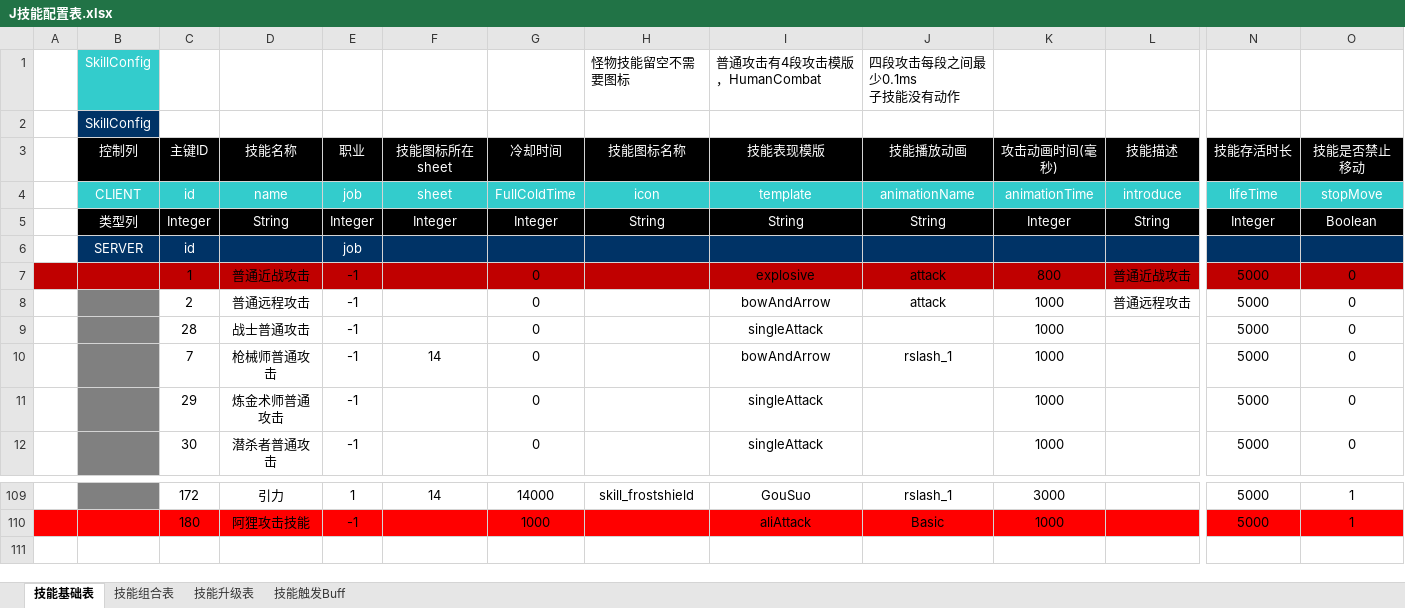
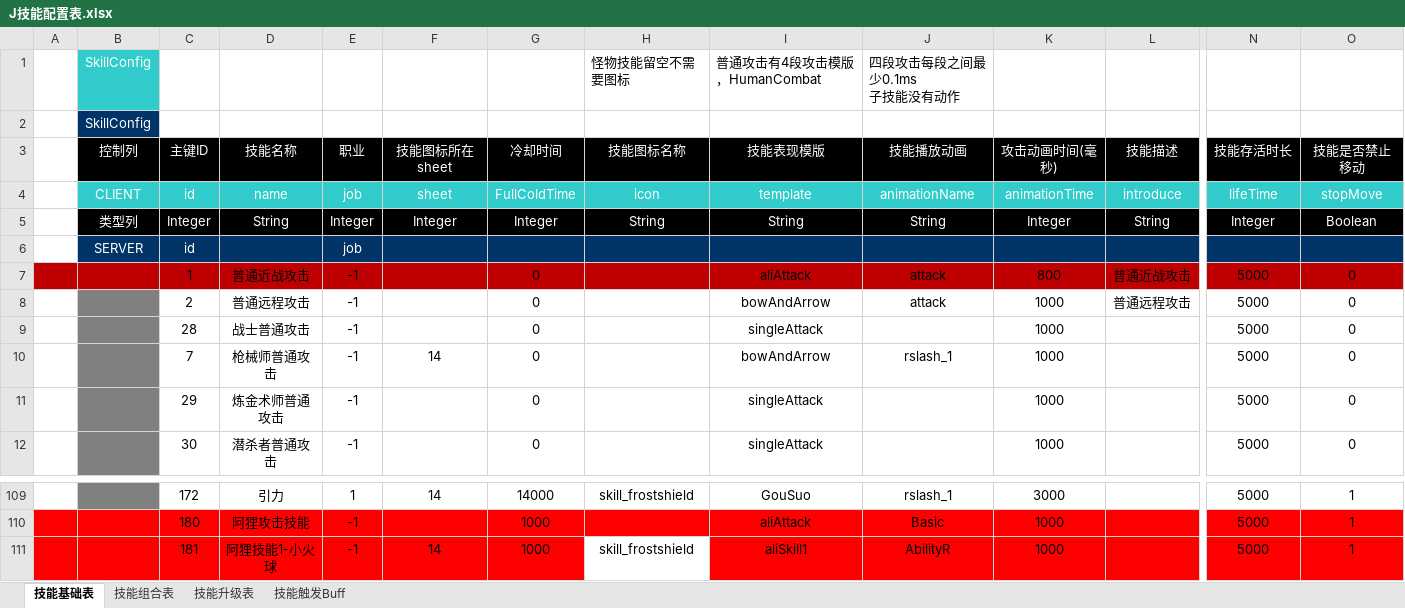
Before and after one commit to TagsRocks/mobaPeiZhi, an Excel workbook: 配置表/J技能配置表.xlsx, sheet 技能基础表, drawn as a sheet; only a part is shown, gaps mark what is left out; values as stored, in another font and other column widths than the file's, no borders; rows hold the shown columns only; the diff names each change by its address in the sheet, - before the commit and + after, or states it on an @@ line.

Commit message:
阿狸第二个技能

```diff
--- a/配置表/J技能配置表.xlsx (sheet 技能基础表)
+++ b/配置表/J技能配置表.xlsx (sheet 技能基础表)
-I7 (技能表现模版): explosive
+I7 (技能表现模版): aliAttack
+row 111:  |  | 181 | 阿狸技能1-小火球 | -1 | 14 | 1000 | skill_frostshield | aliSkill1 | AbilityR | 1000 |  | 5000 | 1
```
